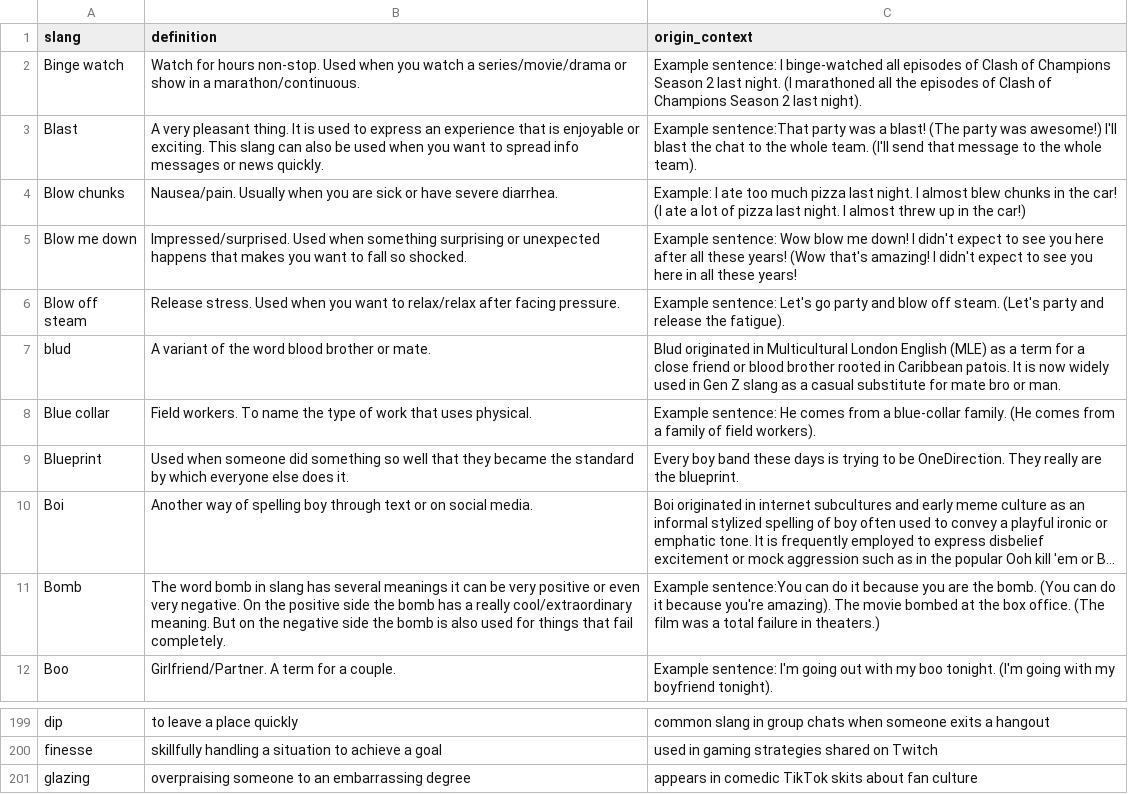
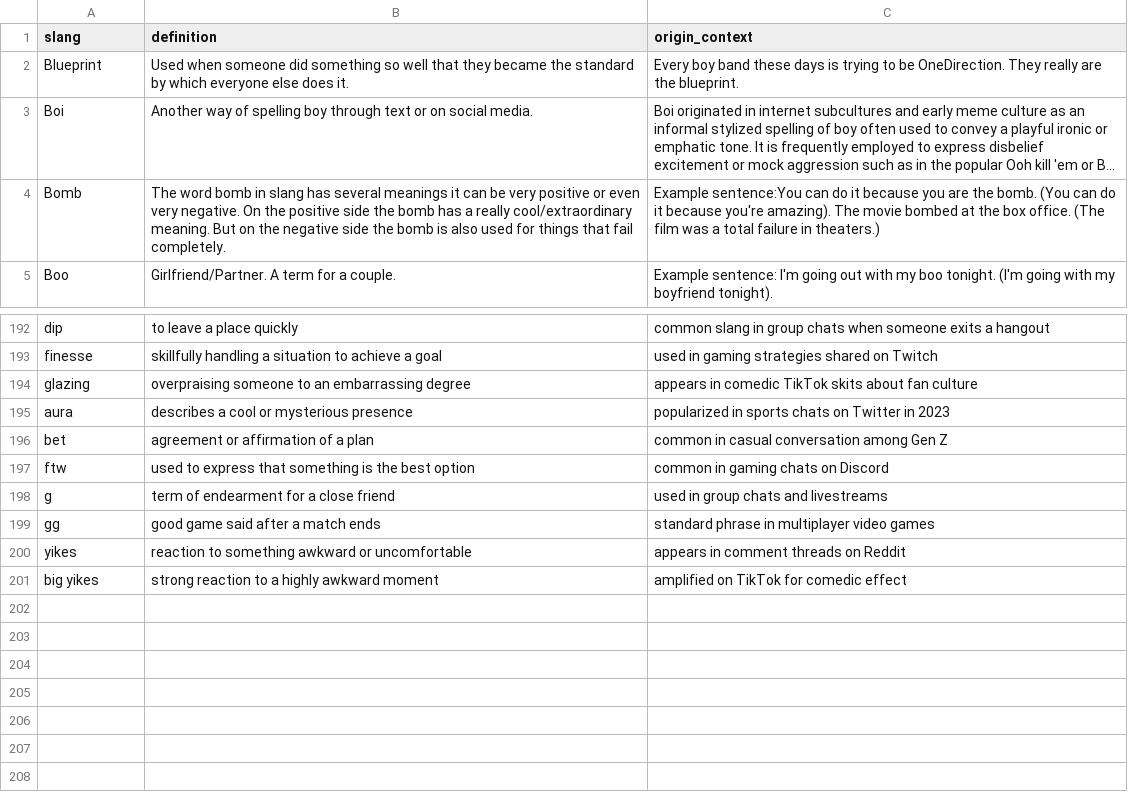
Before and after one commit to ferrysrt/slangfeed, a CSV file: data/slang_dataset.csv, drawn as a sheet; only a part is shown, gaps mark what is left out; long unchanged cells end in …; removed rows and columns are numbered as before the commit, all else as after; the diff names each change by its address in the sheet, - before the commit and + after, or states it on an @@ line.

```diff
--- a/data/slang_dataset.csv
+++ b/data/slang_dataset.csv
-row 2: Binge watch | Watch for hours non-stop. Used when you watch a series/movie/drama or show in a marathon/continuous. | Example sentence: I binge-watched all episodes of Clash of Champions Season 2 last night. (I marathoned all the episodes of Clash of Champions Season 2 last night).
-row 3: Blast | A very pleasant thing. It is used to express an experience that is enjoyable or exciting. This slang can also be used when you want to spread info messages or news quickly. | Example sentence:That party was a blast! (The party was awesome!) I'll blast the chat to the whole team. (I'll send that message to the whole team).
-row 4: Blow chunks | Nausea/pain. Usually when you are sick or have severe diarrhea. | Example: I ate too much pizza last night. I almost blew chunks in the car! (I ate a lot of pizza last night. I almost threw up in the car!)
-row 5: Blow me down | Impressed/surprised. Used when something surprising or unexpected happens that makes you want to fall so shocked. | Example sentence: Wow blow me down! I didn't expect to see you here after all these years! (Wow that's amazing! I didn't expect to see you here in all these years!
-row 6: Blow off steam | Release stress. Used when you want to relax/relax after facing pressure. | Example sentence: Let's go party and blow off steam. (Let's party and release the fatigue).
-row 7: blud | A variant of the word blood brother or mate. | Blud originated in Multicultural London English (MLE) as a term for a close friend or blood brother rooted in Caribbean patois. It is now widely used in Gen Z slang as a casual substitute for mate bro or man.
-row 8: Blue collar | Field workers. To name the type of work that uses physical. | Example sentence: He comes from a blue-collar family. (He comes from a family of field workers).
+row 195: aura | describes a cool or mysterious presence | popularized in sports chats on Twitter in 2023
+row 196: bet | agreement or affirmation of a plan | common in casual conversation among Gen Z
+row 197: ftw | used to express that something is the best option | common in gaming chats on Discord
+row 198: g | term of endearment for a close friend | used in group chats and livestreams
+row 199: gg | good game said after a match ends | standard phrase in multiplayer video games
+row 200: yikes | reaction to something awkward or uncomfortable | appears in comment threads on Reddit
+row 201: big yikes | strong reaction to a highly awkward moment | amplified on TikTok for comedic effect
```
Also changed, not shown: 1 other file.
